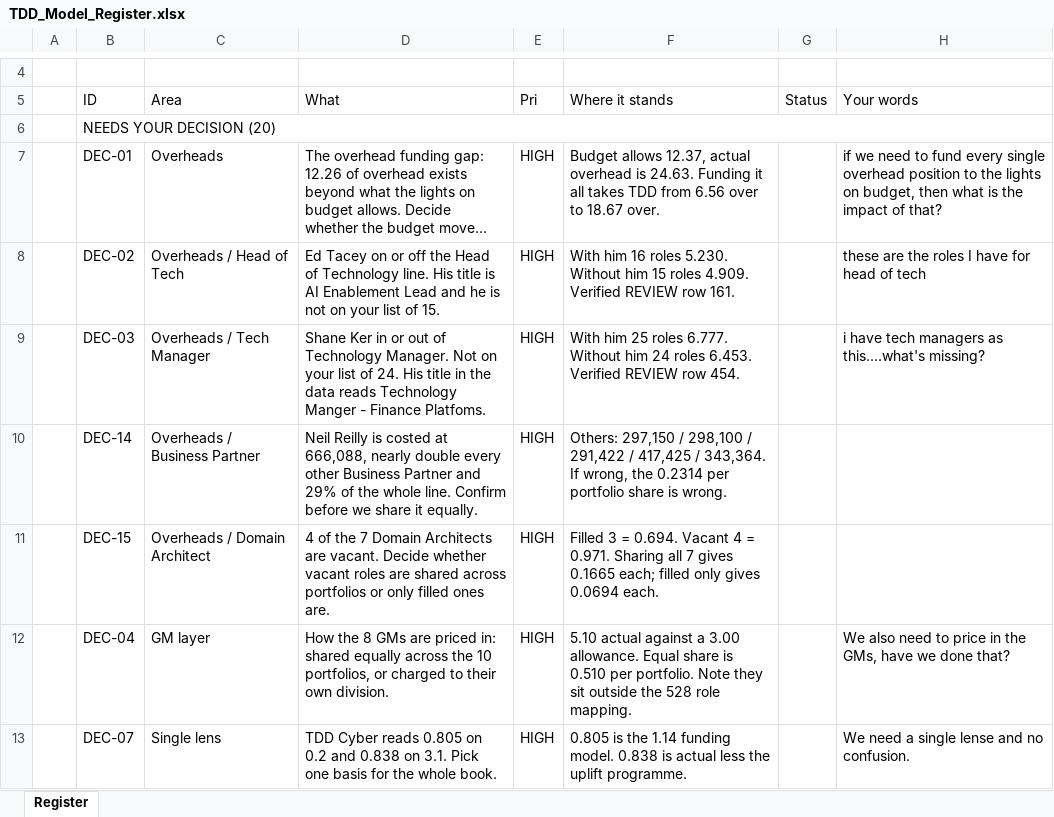
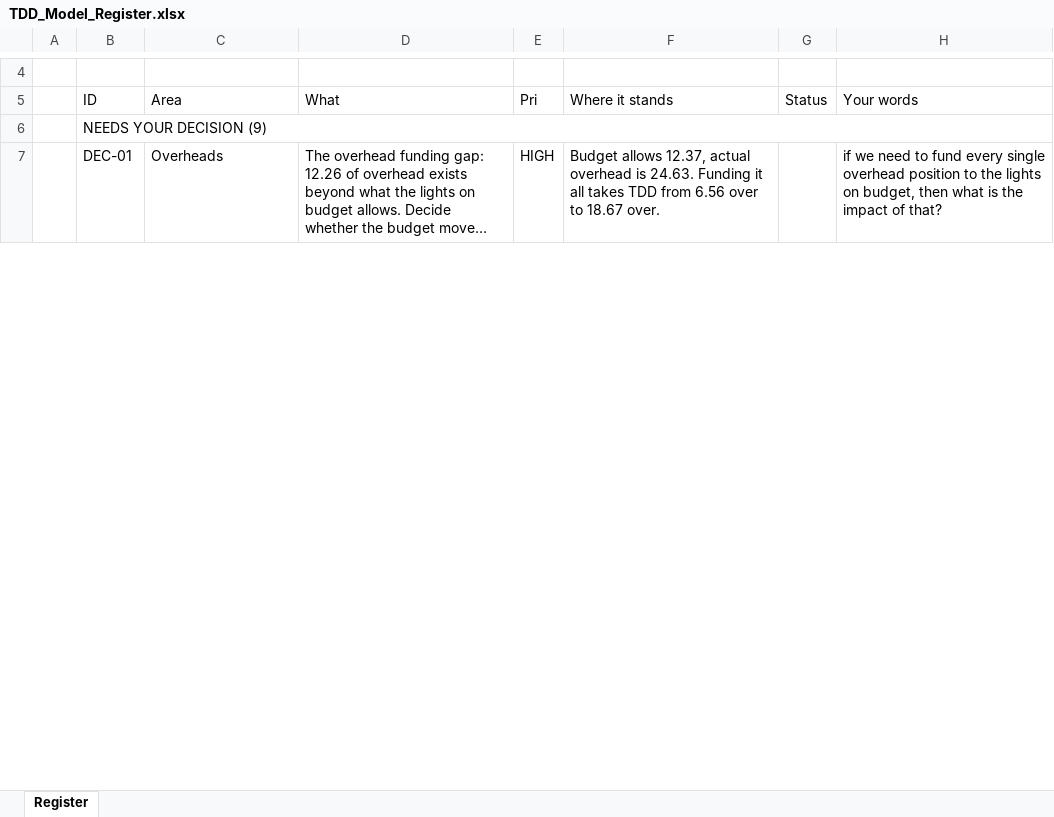
Before and after one commit to leewainescott-debug/anthropic-claude-code, an Excel workbook: docs/TDD_Model_Register.xlsx, sheet Register, drawn as a sheet; only a part is shown, gaps mark what is left out; long unchanged cells end in …; values as stored, in another font and other column widths than the file's, no cell formats; removed rows and columns are numbered as before the commit, all else as after; the diff covers the shown part only; the diff names each change by its address in the sheet, - before the commit and + after, or states it on an @@ line.

```diff
--- a/docs/TDD_Model_Register.xlsx (sheet Register)
+++ b/docs/TDD_Model_Register.xlsx (sheet Register)
-B6 (ID): NEEDS YOUR DECISION (20)
+B6 (ID): NEEDS YOUR DECISION (9)
-row 8:  | DEC-02 | Overheads / Head of Tech | Ed Tacey on or off the Head of Technology line. His title is AI Enablement Lead and he is not on your list of 15. | HIGH | With him 16 roles 5.230. Without him 15 roles 4.909. Verified REVIEW row 161. |  | these are the roles I have for head of tech
-row 9:  | DEC-03 | Overheads / Tech Manager | Shane Ker in or out of Technology Manager. Not on your list of 24. His title in the data reads Technology Manger - Finance Platfoms. | HIGH | With him 25 roles 6.777. Without him 24 roles 6.453. Verified REVIEW row 454. |  | i have tech managers as this....what's missing?
-row 10:  | DEC-14 | Overheads / Business Partner | Neil Reilly is costed at 666,088, nearly double every other Business Partner and 29% of the whole line. Confirm before we share it equally. | HIGH | Others: 297,150 / 298,100 / 291,422 / 417,425 / 343,364. If wrong, the 0.2314 per portfolio share is wrong.
-row 11:  | DEC-15 | Overheads / Domain Architect | 4 of the 7 Domain Architects are vacant. Decide whether vacant roles are shared across portfolios or only filled ones are. | HIGH | Filled 3 = 0.694. Vacant 4 = 0.971. Sharing all 7 gives 0.1665 each; filled only gives 0.0694 each.
-row 12:  | DEC-04 | GM layer | How the 8 GMs are priced in: shared equally across the 10 portfolios, or charged to their own division. | HIGH | 5.10 actual against a 3.00 allowance. Equal share is 0.510 per portfolio. Note they sit outside the 528 role mapping. |  | We also need to price in the GMs, have we done that?
-row 13:  | DEC-07 | Single lens | TDD Cyber reads 0.805 on 0.2 and 0.838 on 3.1. Pick one basis for the whole book. | HIGH | 0.805 is the 1.14 funding model. 0.838 is actual less the uplift programme. |  | We need a single lense and no confusion.
```
Also changed, not shown: 14 added rows, 5 removed rows and 5 edited cells elsewhere in this sheet, cell formats, 1 other file.
